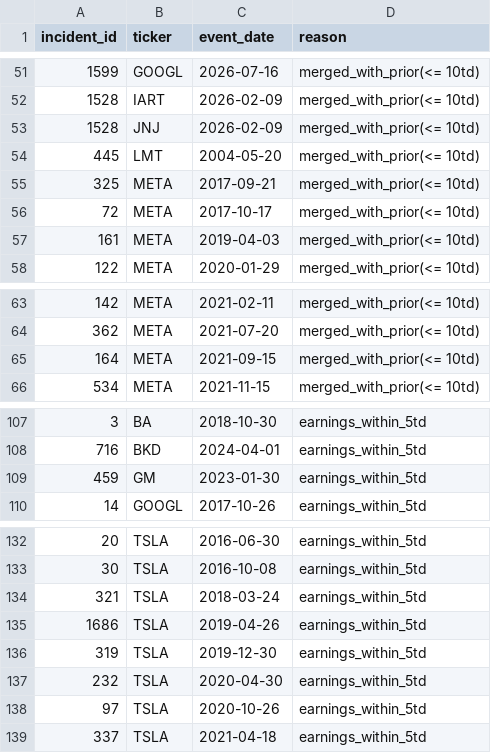
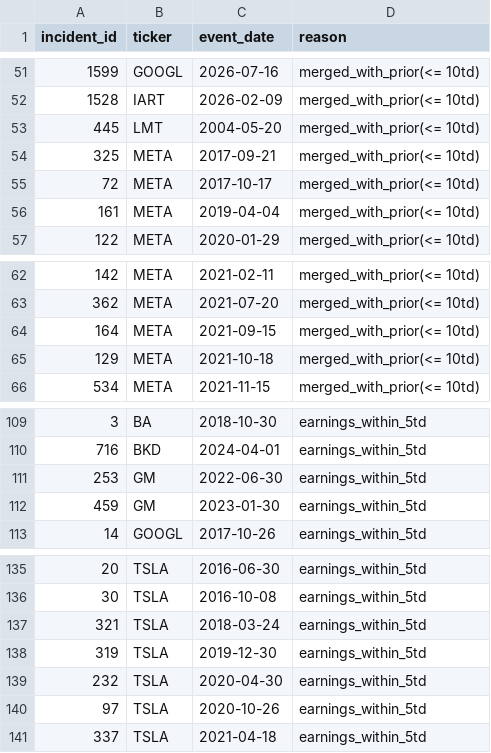
Before and after one commit to zssain/ai-incidents-reputation, a CSV file: build/drop_log.csv, drawn as a sheet; only a part is shown, gaps mark what is left out; the diff covers the shown part only.

```diff
--- a/build/drop_log.csv
+++ b/build/drop_log.csv
@@ -52,3 +52,2 @@ incident_id,ticker,event_date,reason
 1528,IART,2026-02-09,merged_with_prior(<= 10td)
-1528,JNJ,2026-02-09,merged_with_prior(<= 10td)
 445,LMT,2004-05-20,merged_with_prior(<= 10td)
@@ -56,3 +55,3 @@ incident_id,ticker,event_date,reason
 72,META,2017-10-17,merged_with_prior(<= 10td)
-161,META,2019-04-03,merged_with_prior(<= 10td)
+161,META,2019-04-04,merged_with_prior(<= 10td)
 122,META,2020-01-29,merged_with_prior(<= 10td)
@@ -65,2 +64,3 @@ incident_id,ticker,event_date,reason
 164,META,2021-09-15,merged_with_prior(<= 10td)
+129,META,2021-10-18,merged_with_prior(<= 10td)
 534,META,2021-11-15,merged_with_prior(<= 10td)
@@ -108,2 +110,3 @@ incident_id,ticker,event_date,reason
 716,BKD,2024-04-01,earnings_within_5td
+253,GM,2022-06-30,earnings_within_5td
 459,GM,2023-01-30,earnings_within_5td
@@ -134,3 +137,2 @@ incident_id,ticker,event_date,reason
 321,TSLA,2018-03-24,earnings_within_5td
-1686,TSLA,2019-04-26,earnings_within_5td
 319,TSLA,2019-12-30,earnings_within_5td
```
Also changed, not shown: 5 added rows, 3 removed rows and 4 edited cells elsewhere in this file, adjudication_log.csv, build/screening_final.csv, 4 other files.
